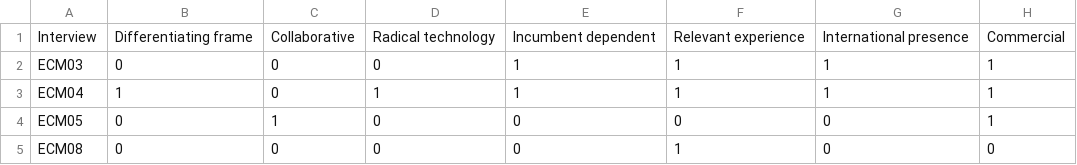
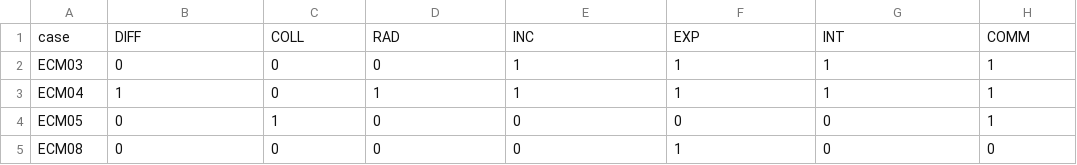
Before and after one commit to RFJHaans/rfjhaans.github.io, a CSV file: assets/McKnight_Zietsma.csv, drawn as a sheet; only a part is shown.

Commit message:
Add files via upload

```diff
--- a/assets/McKnight_Zietsma.csv
+++ b/assets/McKnight_Zietsma.csv
@@ -1,2 +1,2 @@
-Interview,Differentiating frame,Collaborative,Radical technology,Incumbent dependent,Relevant experience,International presence,Commercial
+case,DIFF,COLL,RAD,INC,EXP,INT,COMM
 ECM03,0,0,0,1,1,1,1
```
